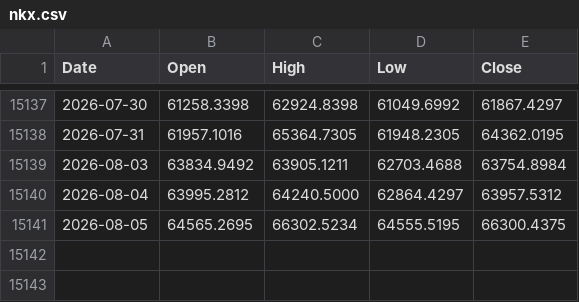
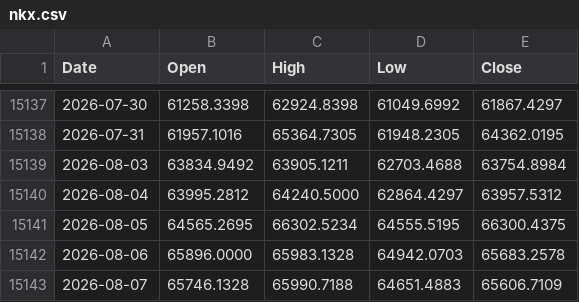
Before and after one commit to muneon0726-create/automation-market, a CSV file: data/nkx.csv, drawn as a sheet; only a part is shown, gaps mark what is left out.

```diff
--- a/data/nkx.csv
+++ b/data/nkx.csv
@@ -15141 +15141,3 @@ Date,Open,High,Low,Close
 2026-08-05,64565.2695,66302.5234,64555.5195,66300.4375
+2026-08-06,65896.0000,65983.1328,64942.0703,65683.2578
+2026-08-07,65746.1328,65990.7188,64651.4883,65606.7109
```
Also changed, not shown: data/2802.csv, data/6146.csv, 12 other files.
